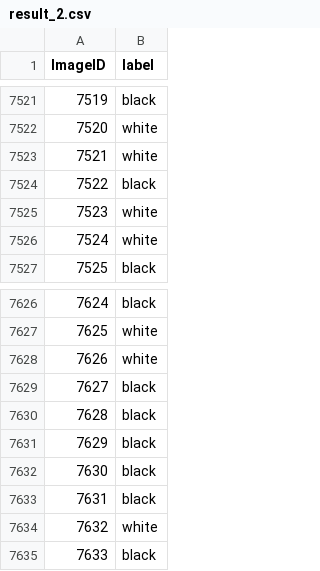
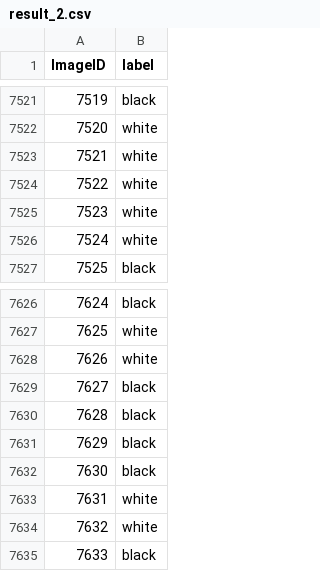
Before and after one commit to AnimeshSinha1309/aiblitz-chess, a CSV file: weights/result_2.csv, drawn as a sheet; only a part is shown, gaps mark what is left out; the diff covers the shown part only.

```diff
--- a/weights/result_2.csv
+++ b/weights/result_2.csv
@@ -7523,3 +7523,3 @@ ImageID,label
 7521,white
-7522,black
+7522,white
 7523,white
@@ -7632,3 +7632,3 @@ ImageID,label
 7630,black
-7631,black
+7631,white
 7632,white
```
Also changed, not shown: 5 edited cells elsewhere in this file, weights/result_1.csv, weights/result_3.csv, 10 other files.
